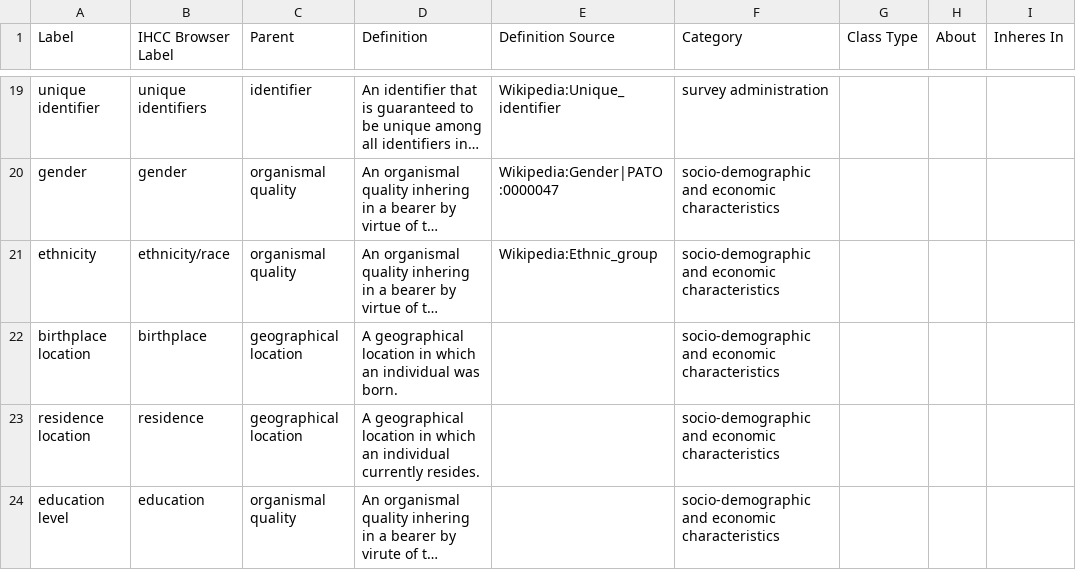
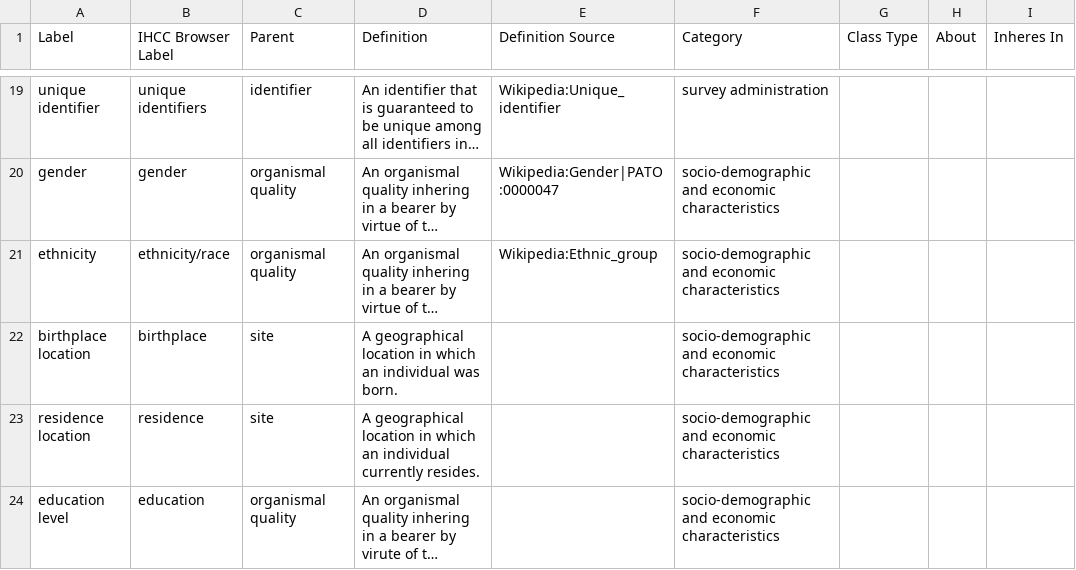
Before and after one commit to IHCC-cohorts/GECKO, a TSV file: src/ontology/templates/gecko.tsv, drawn as a sheet; only a part is shown, gaps mark what is left out; long unchanged cells end in …; the diff covers the shown part only; the diff names each change by its address in the sheet, - before the commit and + after, or states it on an @@ line.

```diff
--- a/src/ontology/templates/gecko.tsv
+++ b/src/ontology/templates/gecko.tsv
-C22:C23 (Parent): geographical location
+C22:C23 (Parent): site
```
Also changed, not shown: 8 edited cells elsewhere in this file, src/ontology/templates/external.tsv, src/ontology/templates/index.tsv, 5 other files.
